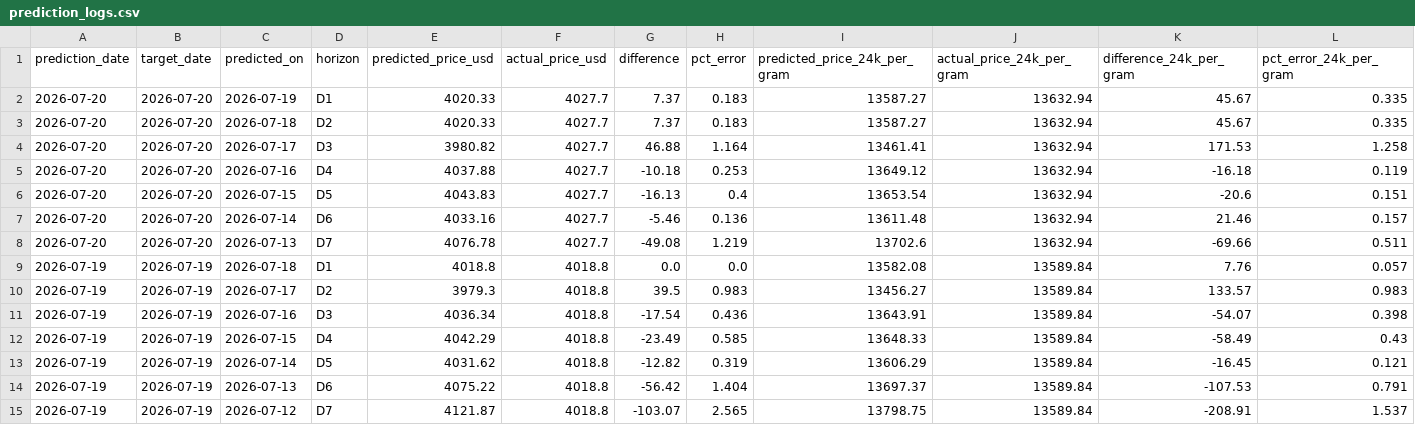
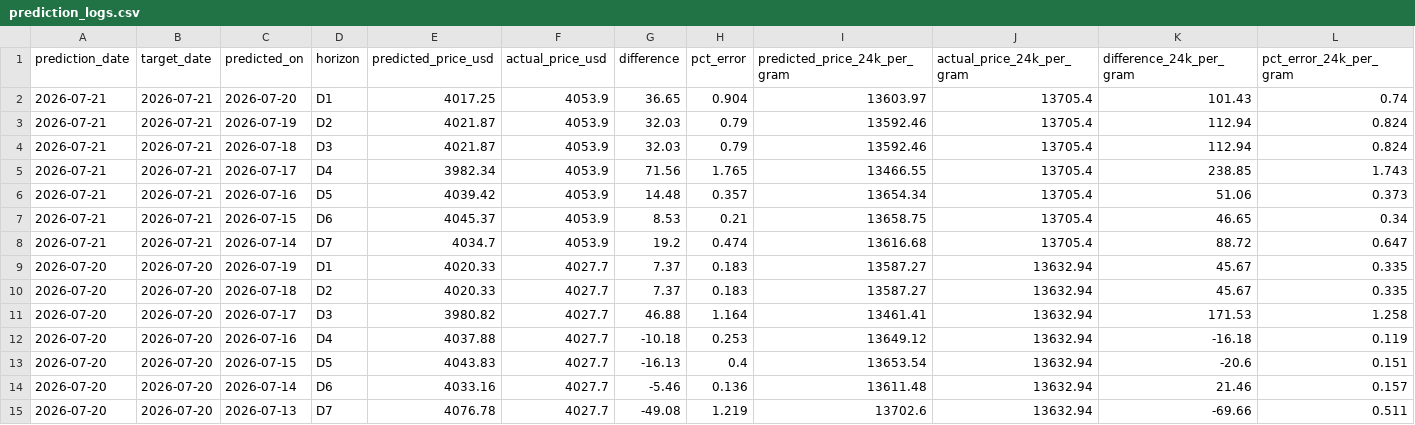
Before and after one commit to alagarsamy-m/GoldSense, a CSV file: dataset/prediction_logs.csv, drawn as a sheet; only a part is shown; the shorter side is filled out with more unchanged rows; rows hold the shown columns only; the diff names each change by its address in the sheet, - before the commit and + after, or states it on an @@ line.

```diff
--- a/dataset/prediction_logs.csv
+++ b/dataset/prediction_logs.csv
+row 2: 2026-07-21 | 2026-07-21 | 2026-07-20 | D1 | 4017.25 | 4053.9 | 36.65 | 0.904 | 13603.97 | 13705.4 | 101.43 | 0.74
+row 3: 2026-07-21 | 2026-07-21 | 2026-07-19 | D2 | 4021.87 | 4053.9 | 32.03 | 0.79 | 13592.46 | 13705.4 | 112.94 | 0.824
+row 4: 2026-07-21 | 2026-07-21 | 2026-07-18 | D3 | 4021.87 | 4053.9 | 32.03 | 0.79 | 13592.46 | 13705.4 | 112.94 | 0.824
+row 5: 2026-07-21 | 2026-07-21 | 2026-07-17 | D4 | 3982.34 | 4053.9 | 71.56 | 1.765 | 13466.55 | 13705.4 | 238.85 | 1.743
+row 6: 2026-07-21 | 2026-07-21 | 2026-07-16 | D5 | 4039.42 | 4053.9 | 14.48 | 0.357 | 13654.34 | 13705.4 | 51.06 | 0.373
+row 7: 2026-07-21 | 2026-07-21 | 2026-07-15 | D6 | 4045.37 | 4053.9 | 8.53 | 0.21 | 13658.75 | 13705.4 | 46.65 | 0.34
+row 8: 2026-07-21 | 2026-07-21 | 2026-07-14 | D7 | 4034.7 | 4053.9 | 19.2 | 0.474 | 13616.68 | 13705.4 | 88.72 | 0.647
```
Also changed, not shown: dataset/Gold Rate.csv, dataset/USD-INR.csv, 9 other files.
